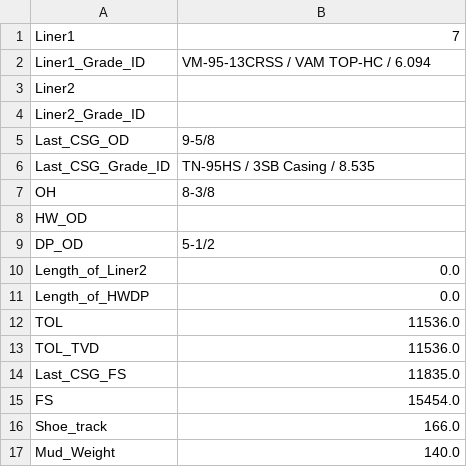
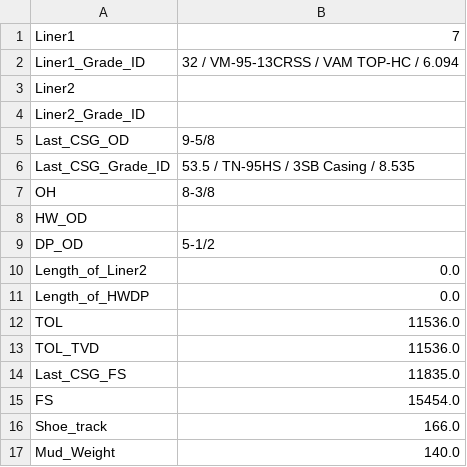
Before and after one commit to mero2online/Liner_Calculation, a CSV file: Liner_Calc_Config.csv, drawn as a sheet.

Commit message:
ADD: Weight to liner name

```diff
--- a/Liner_Calc_Config.csv
+++ b/Liner_Calc_Config.csv
@@ -1,3 +1,3 @@
 Liner1,7
-Liner1_Grade_ID,VM-95-13CRSS / VAM TOP-HC / 6.094
+Liner1_Grade_ID,32 / VM-95-13CRSS / VAM TOP-HC / 6.094
 Liner2,
@@ -5,3 +5,3 @@ Liner2_Grade_ID,
 Last_CSG_OD,9-5/8
-Last_CSG_Grade_ID,TN-95HS / 3SB Casing / 8.535
+Last_CSG_Grade_ID,53.5 / TN-95HS / 3SB Casing / 8.535
 OH,8-3/8
```
Also changed, not shown: 1 other file.
